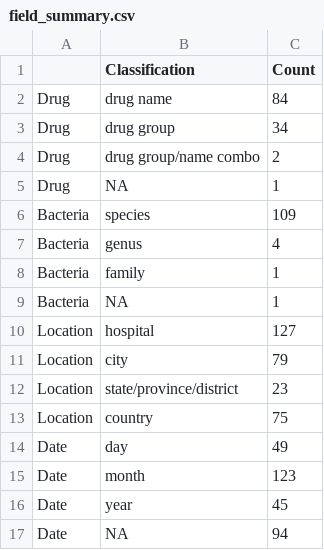
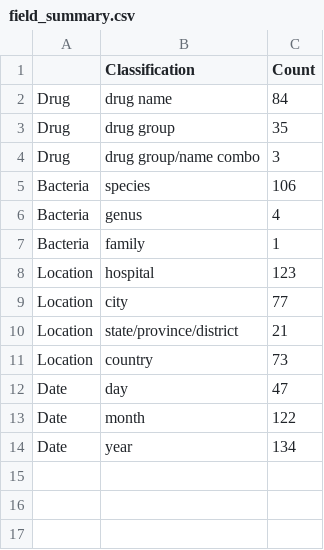
Before and after one commit to ecohealthalliance/amr-db, a CSV file: figures/field_summary.csv, drawn as a sheet.

```diff
--- a/figures/field_summary.csv
+++ b/figures/field_summary.csv
@@ -2,16 +2,13 @@
 Drug,drug name,84
-Drug,drug group,34
-Drug,drug group/name combo,2
-Drug,NA,1
-Bacteria,species,109
+Drug,drug group,35
+Drug,drug group/name combo,3
+Bacteria,species,106
 Bacteria,genus,4
 Bacteria,family,1
-Bacteria,NA,1
-Location,hospital,127
-Location,city,79
-Location,state/province/district,23
-Location,country,75
-Date,day,49
-Date,month,123
-Date,year,45
-Date,NA,94
+Location,hospital,123
+Location,city,77
+Location,state/province/district,21
+Location,country,73
+Date,day,47
+Date,month,122
+Date,year,134
```
Also changed, not shown: data/events_db.csv, 12 other files.
